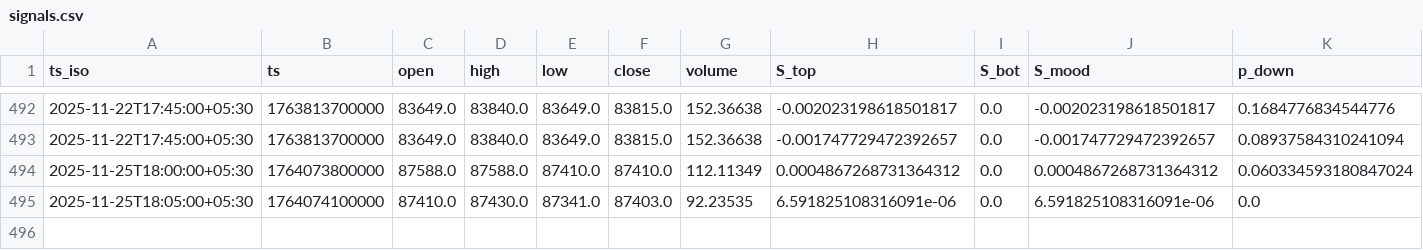
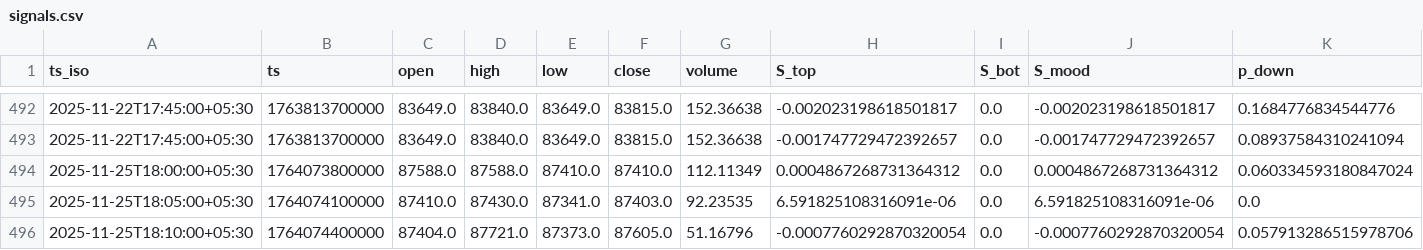
Before and after one commit to BtcLayer/Yashwant, a CSV file: paper_trading_outputs/5m/sheets_fallback/signals.csv, drawn as a sheet; only a part is shown, gaps mark what is left out; rows hold the shown columns only; the diff names each change by its address in the sheet, - before the commit and + after, or states it on an @@ line.

```diff
--- a/paper_trading_outputs/5m/sheets_fallback/signals.csv
+++ b/paper_trading_outputs/5m/sheets_fallback/signals.csv
+row 496: 2025-11-25T18:10:00+05:30 | 1764074400000 | 87404.0 | 87721.0 | 87373.0 | 87605.0 | 51.16796 | -0.0007760292870320054 | 0.0 | -0.0007760292870320054 | 0.057913286515978706
```
Also changed, not shown: paper_trading_outputs/5m/mood_debug.csv, paper_trading_outputs/5m/sheets_fallback/bandit.csv, 16 other files.
